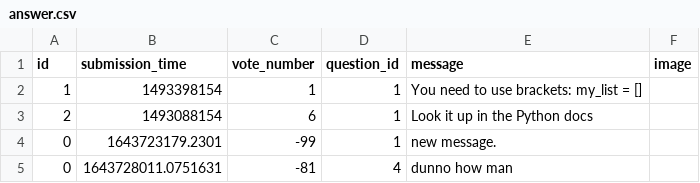
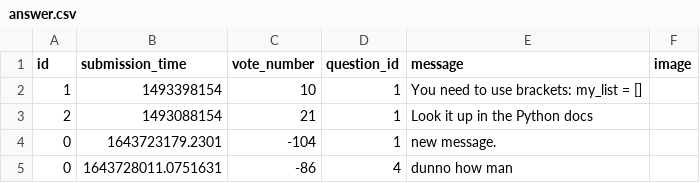
Before and after one commit to CodecoolGlobal/ask-mate-3-python-KisLorand, a CSV file: sample_data/answer.csv, drawn as a sheet.

Commit message:
add upvote question, refactoring, GIGA MERGE

```diff
--- a/sample_data/answer.csv
+++ b/sample_data/answer.csv
@@ -1,5 +1,5 @@
 id,submission_time,vote_number,question_id,message,image
-1,1493398154,1,1,You need to use brackets: my_list = [],
-2,1493088154,6,1,Look it up in the Python docs,
-0,1643723179.2301,-99,1,new message.,
-0,1643728011.0751631,-81,4,dunno how man,
+1,1493398154,10,1,You need to use brackets: my_list = [],
+2,1493088154,21,1,Look it up in the Python docs,
+0,1643723179.2301,-104,1,new message.,
+0,1643728011.0751631,-86,4,dunno how man,
```
Also changed, not shown: sample_data/question.csv, 1 other file.
